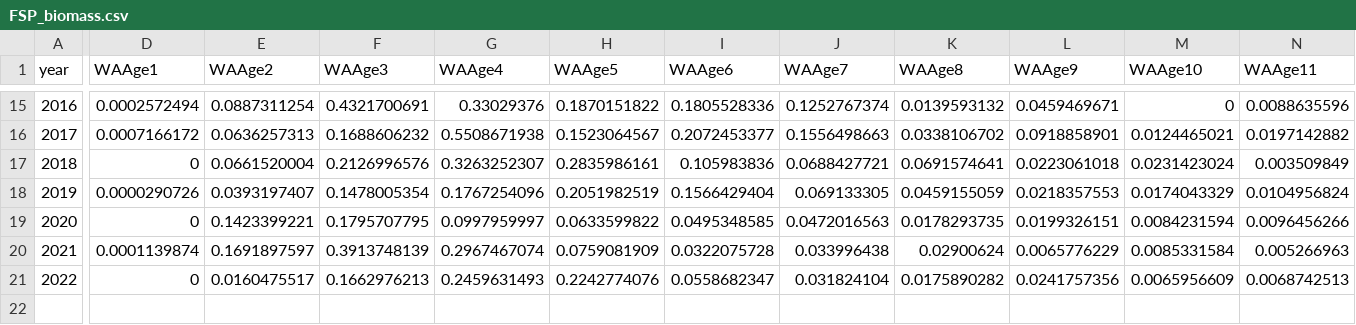
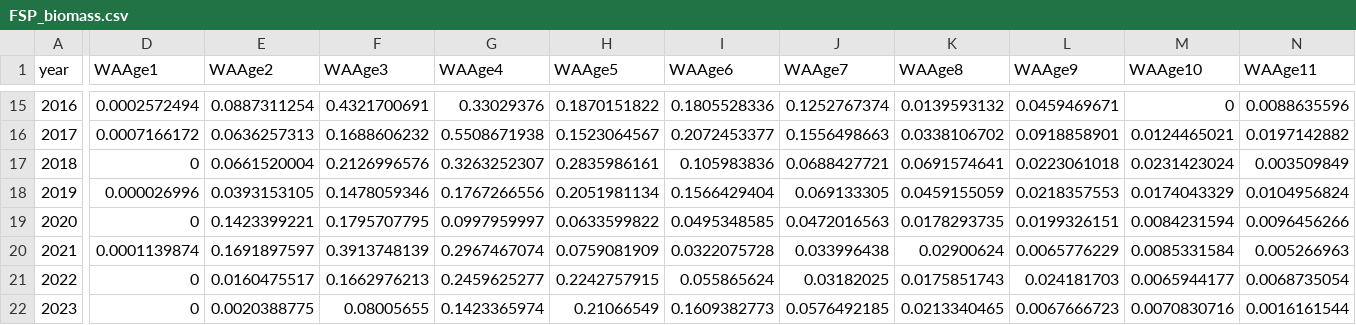
Before and after one commit to shfischer/WKBPLAICE2024_ple.27.7e_data, a CSV file: bootstrap/initial/data/tuning/FSP_biomass.csv, drawn as a sheet; only a part is shown, gaps mark what is left out; rows hold the shown columns only; the diff covers the shown part only; the diff names each change by its address in the sheet, - before the commit and + after, or states it on an @@ line.

```diff
--- a/bootstrap/initial/data/tuning/FSP_biomass.csv
+++ b/bootstrap/initial/data/tuning/FSP_biomass.csv
-D18 (WAAge1): 0.0000290726
+D18 (WAAge1): 0.000026996
-E18 (WAAge2): 0.0393197407
+E18 (WAAge2): 0.0393153105
-F18 (WAAge3): 0.1478005354
+F18 (WAAge3): 0.1478059346
-G18 (WAAge4): 0.1767254096
+G18 (WAAge4): 0.1767266556
-H18 (WAAge5): 0.2051982519
+H18 (WAAge5): 0.2051981134
-G21 (WAAge4): 0.2459631493
+G21 (WAAge4): 0.2459625277
-H21 (WAAge5): 0.2242774076
+H21 (WAAge5): 0.2242757915
-I21 (WAAge6): 0.0558682347
+I21 (WAAge6): 0.055865624
-J21 (WAAge7): 0.031824104
+J21 (WAAge7): 0.03182025
-K21 (WAAge8): 0.0175890282
+K21 (WAAge8): 0.0175851743
-L21 (WAAge9): 0.0241757356
+L21 (WAAge9): 0.024181703
-M21 (WAAge10): 0.0065956609
+M21 (WAAge10): 0.0065944177
-N21 (WAAge11): 0.0068742513
+N21 (WAAge11): 0.0068735054
+row 22: 2023 | 0 | 0.0020388775 | 0.08005655 | 0.1423365974 | 0.21066549 | 0.1609382773 | 0.0576492185 | 0.0213340465 | 0.0067666723 | 0.0070830716 | 0.0016161544
```
Also changed, not shown: 47 edited cells elsewhere in this file, bootstrap/initial/data/tuning/FSP_numbers.csv.
